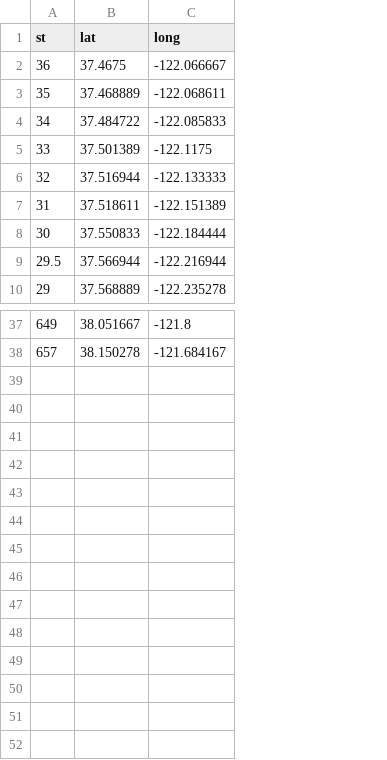
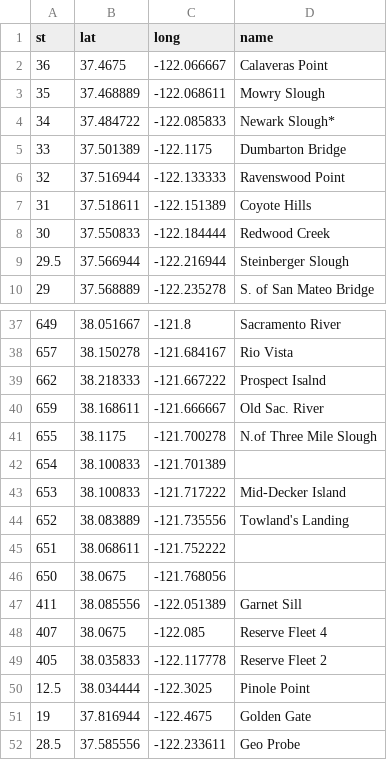
Before and after one commit to alexisfischer/bloom-baby-bloom, a CSV file: SFB/Data/st_lat_long.csv, drawn as a sheet; only a part is shown, gaps mark what is left out; the diff names each change by its address in the sheet, - before the commit and + after, or states it on an @@ line.

Commit message:
now w st names

```diff
--- a/SFB/Data/st_lat_long.csv
+++ b/SFB/Data/st_lat_long.csv
+column D (name), rows 2-10: Calaveras Point | Mowry Slough | Newark Slough* | Dumbarton Bridge | Ravenswood Point | Coyote Hills | Redwood Creek | Steinberger Slough | S. of San Mateo Bridge; rows 37-38: Sacramento River | Rio Vista
+row 39: 662 | 38.218333 | -121.667222 | Prospect Isalnd
+row 40: 659 | 38.168611 | -121.666667 | Old Sac. River
+row 41: 655 | 38.1175 | -121.700278 | N.of Three Mile Slough
+row 42: 654 | 38.100833 | -121.701389
+row 43: 653 | 38.100833 | -121.717222 | Mid-Decker Island
+row 44: 652 | 38.083889 | -121.735556 | Towland's Landing
+row 45: 651 | 38.068611 | -121.752222
+row 46: 650 | 38.0675 | -121.768056
+row 47: 411 | 38.085556 | -122.051389 | Garnet Sill
+row 48: 407 | 38.0675 | -122.085 | Reserve Fleet 4
+row 49: 405 | 38.035833 | -122.117778 | Reserve Fleet 2
+row 50: 12.5 | 38.034444 | -122.3025 | Pinole Point
+row 51: 19 | 37.816944 | -122.4675 | Golden Gate
+row 52: 28.5 | 37.585556 | -122.233611 | Geo Probe
```
Also changed, not shown: 4 other files.
